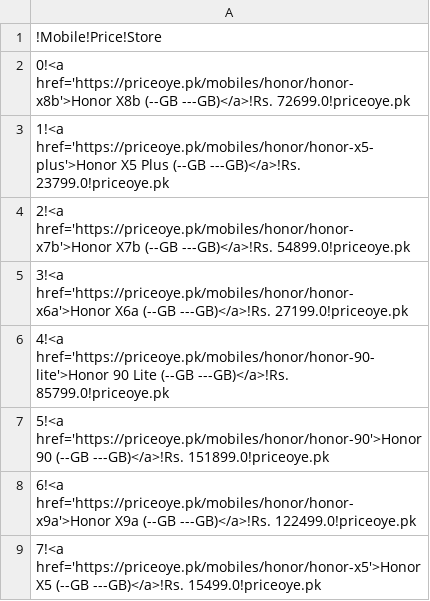
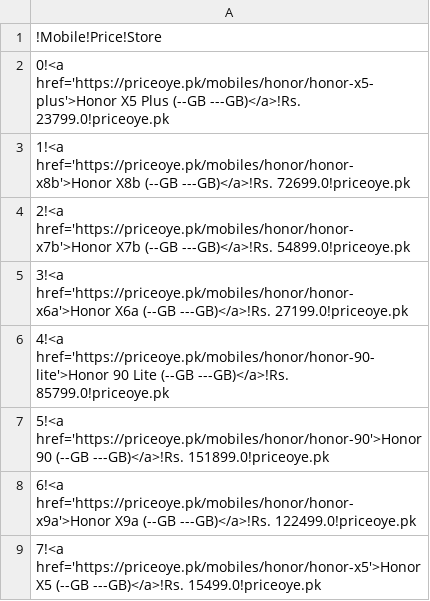
Before and after one commit to maliksuhail/mobileprices, a CSV file: assets/honor/honor.csv, drawn as a sheet.

```diff
--- a/assets/honor/honor.csv
+++ b/assets/honor/honor.csv
@@ -1,4 +1,4 @@
 !Mobile!Price!Store
-0!<a href='https://priceoye.pk/mobiles/honor/honor-x8b'>Honor X8b (--GB ---GB)</a>!Rs. 72699.0!priceoye.pk
-1!<a href='https://priceoye.pk/mobiles/honor/honor-x5-plus'>Honor X5 Plus (--GB ---GB)</a>!Rs. 23799.0!priceoye.pk
+0!<a href='https://priceoye.pk/mobiles/honor/honor-x5-plus'>Honor X5 Plus (--GB ---GB)</a>!Rs. 23799.0!priceoye.pk
+1!<a href='https://priceoye.pk/mobiles/honor/honor-x8b'>Honor X8b (--GB ---GB)</a>!Rs. 72699.0!priceoye.pk
 2!<a href='https://priceoye.pk/mobiles/honor/honor-x7b'>Honor X7b (--GB ---GB)</a>!Rs. 54899.0!priceoye.pk
```
Also changed, not shown: assets/apple/apple.csv, assets/infinix/infinix.csv, 38 other files.
